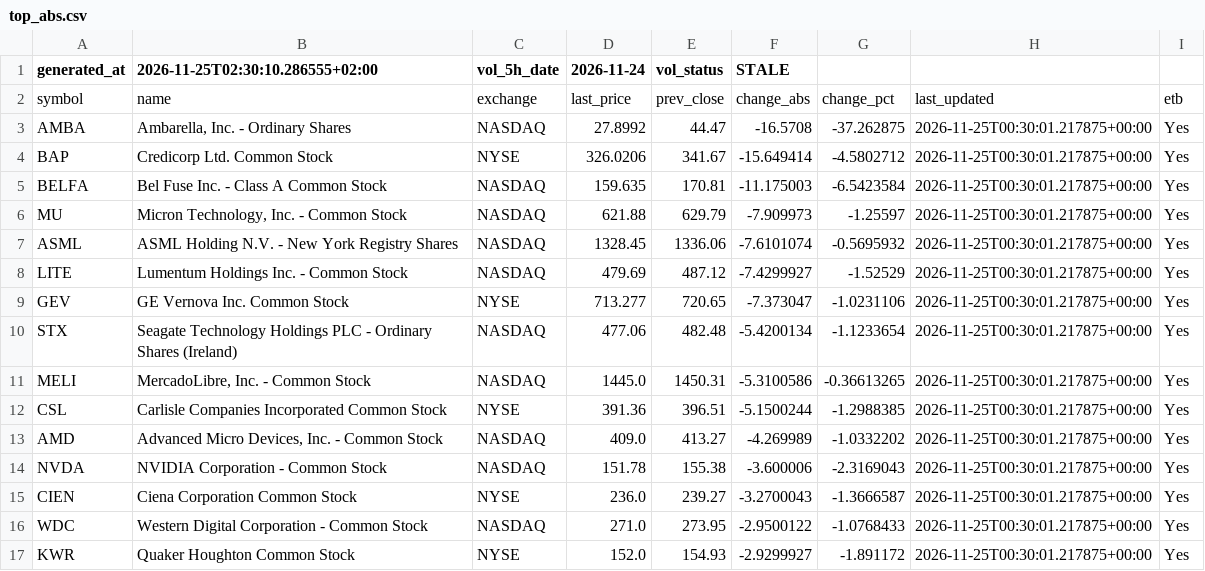
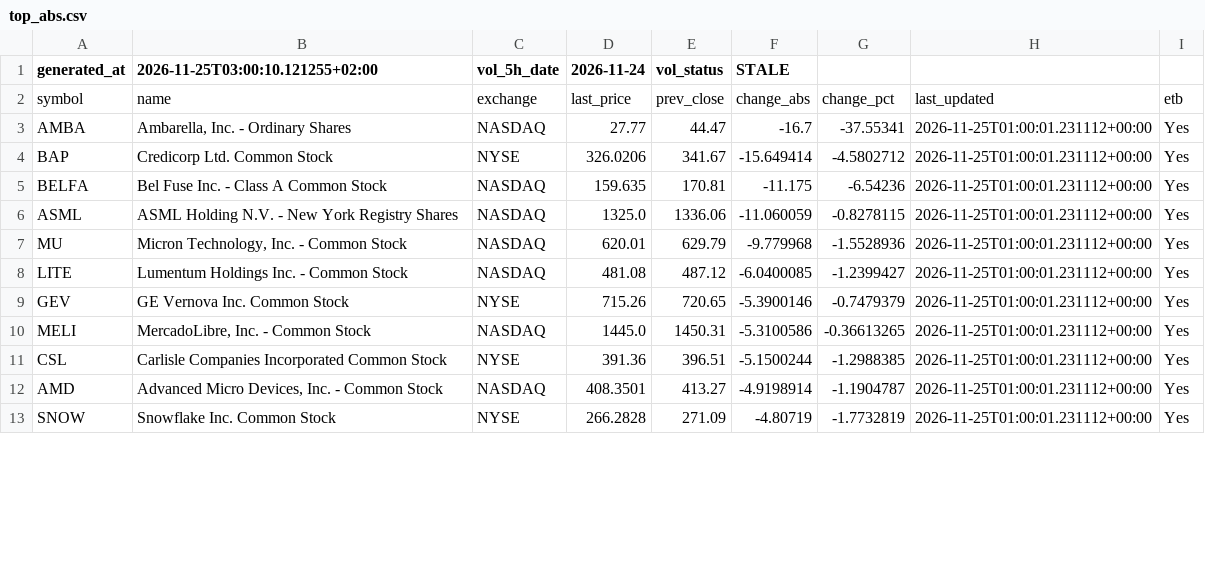
Before and after one commit to alonsadan1970/daily-stocks-data, a CSV file: top_abs.csv, drawn as a sheet; only a part is shown; the diff covers the shown part only.

```diff
--- a/top_abs.csv
+++ b/top_abs.csv
@@ -1,17 +1,13 @@
-generated_at,2026-11-25T02:30:10.286555+02:00,vol_5h_date,2026-11-24,vol_status,STALE
+generated_at,2026-11-25T03:00:10.121255+02:00,vol_5h_date,2026-11-24,vol_status,STALE
 symbol,name,exchange,last_price,prev_close,change_abs,change_pct,last_updated,etb
-AMBA,"Ambarella, Inc. - Ordinary Shares",NASDAQ,27.8992,44.47,-16.5708,-37.262875,2026-11-25T00:30:01.217875+00:00,Yes
-BAP,Credicorp Ltd. Common Stock,NYSE,326.0206,341.67,-15.649414,-4.5802712,2026-11-25T00:30:01.217875+00:00,Yes
-BELFA,Bel Fuse Inc. - Class A Common Stock,NASDAQ,159.635,170.81,-11.175003,-6.5423584,2026-11-25T00:30:01.217875+00:00,Yes
-MU,"Micron Technology, Inc. - Common Stock",NASDAQ,621.88,629.79,-7.909973,-1.25597,2026-11-25T00:30:01.217875+00:00,Yes
-ASML,ASML Holding N.V. - New York Registry Shares,NASDAQ,1328.45,1336.06,-7.6101074,-0.5695932,2026-11-25T00:30:01.217875+00:00,Yes
-LITE,Lumentum Holdings Inc. - Common Stock,NASDAQ,479.69,487.12,-7.4299927,-1.52529,2026-11-25T00:30:01.217875+00:00,Yes
-GEV,GE Vernova Inc. Common Stock,NYSE,713.277,720.65,-7.373047,-1.0231106,2026-11-25T00:30:01.217875+00:00,Yes
-STX,Seagate Technology Holdings PLC - Ordinary Shares (Ireland),NASDAQ,477.06,482.48,-5.4200134,-1.1233654,2026-11-25T00:30:01.217875+00:00,Yes
-MELI,"MercadoLibre, Inc. - Common Stock",NASDAQ,1445.0,1450.31,-5.3100586,-0.36613265,2026-11-25T00:30:01.217875+00:00,Yes
-CSL,Carlisle Companies Incorporated Common Stock,NYSE,391.36,396.51,-5.1500244,-1.2988385,2026-11-25T00:30:01.217875+00:00,Yes
-AMD,"Advanced Micro Devices, Inc. - Common Stock",NASDAQ,409.0,413.27,-4.269989,-1.0332202,2026-11-25T00:30:01.217875+00:00,Yes
-NVDA,NVIDIA Corporation - Common Stock,NASDAQ,151.78,155.38,-3.600006,-2.3169043,2026-11-25T00:30:01.217875+00:00,Yes
-CIEN,Ciena Corporation Common Stock,NYSE,236.0,239.27,-3.2700043,-1.3666587,2026-11-25T00:30:01.217875+00:00,Yes
-WDC,Western Digital Corporation - Common Stock,NASDAQ,271.0,273.95,-2.9500122,-1.0768433,2026-11-25T00:30:01.217875+00:00,Yes
-KWR,Quaker Houghton Common Stock,NYSE,152.0,154.93,-2.9299927,-1.891172,2026-11-25T00:30:01.217875+00:00,Yes
+AMBA,"Ambarella, Inc. - Ordinary Shares",NASDAQ,27.77,44.47,-16.7,-37.55341,2026-11-25T01:00:01.231112+00:00,Yes
+BAP,Credicorp Ltd. Common Stock,NYSE,326.0206,341.67,-15.649414,-4.5802712,2026-11-25T01:00:01.231112+00:00,Yes
+BELFA,Bel Fuse Inc. - Class A Common Stock,NASDAQ,159.635,170.81,-11.175,-6.54236,2026-11-25T01:00:01.231112+00:00,Yes
+ASML,ASML Holding N.V. - New York Registry Shares,NASDAQ,1325.0,1336.06,-11.060059,-0.8278115,2026-11-25T01:00:01.231112+00:00,Yes
+MU,"Micron Technology, Inc. - Common Stock",NASDAQ,620.01,629.79,-9.779968,-1.5528936,2026-11-25T01:00:01.231112+00:00,Yes
+LITE,Lumentum Holdings Inc. - Common Stock,NASDAQ,481.08,487.12,-6.0400085,-1.2399427,2026-11-25T01:00:01.231112+00:00,Yes
+GEV,GE Vernova Inc. Common Stock,NYSE,715.26,720.65,-5.3900146,-0.7479379,2026-11-25T01:00:01.231112+00:00,Yes
+MELI,"MercadoLibre, Inc. - Common Stock",NASDAQ,1445.0,1450.31,-5.3100586,-0.36613265,2026-11-25T01:00:01.231112+00:00,Yes
+CSL,Carlisle Companies Incorporated Common Stock,NYSE,391.36,396.51,-5.1500244,-1.2988385,2026-11-25T01:00:01.231112+00:00,Yes
+AMD,"Advanced Micro Devices, Inc. - Common Stock",NASDAQ,408.3501,413.27,-4.9198914,-1.1904787,2026-11-25T01:00:01.231112+00:00,Yes
+SNOW,Snowflake Inc. Common Stock,NYSE,266.2828,271.09,-4.80719,-1.7732819,2026-11-25T01:00:01.231112+00:00,Yes
```
Also changed, not shown: 7 added rows, 3 removed rows and 5 edited cells elsewhere in this file, top_abs_200.csv, top_pct.csv.
